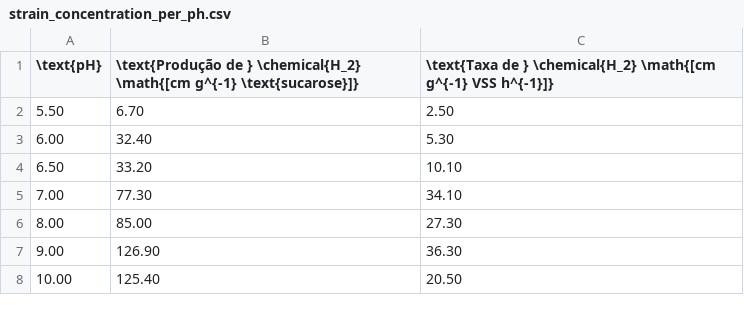
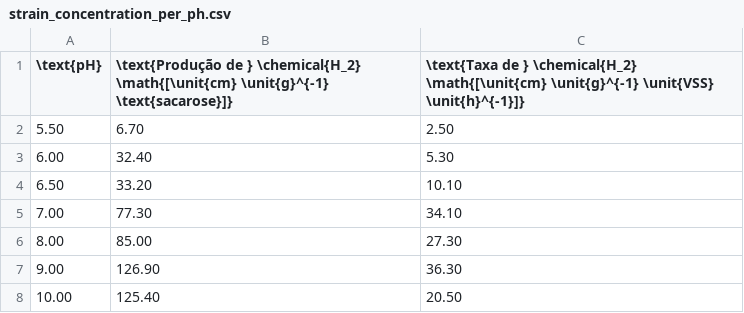
Before and after one commit to JustTaken/undergrad_thesis, a CSV file: data/strain_concentration_per_ph.csv, drawn as a sheet; the diff names each change by its address in the sheet, - before the commit and + after, or states it on an @@ line.

```diff
--- a/data/strain_concentration_per_ph.csv
+++ b/data/strain_concentration_per_ph.csv
-B1: …} \chemical{H_2} \math{[cm g^{-1} \text{sucarose}]}
+B1: …} \chemical{H_2} \math{[\unit{cm} \unit{g}^{-1} \text{sacarose}]}
-C1: …} \chemical{H_2} \math{[cm g^{-1} VSS h^{-1}]}
+C1: …} \chemical{H_2} \math{[\unit{cm} \unit{g}^{-1} \unit{VSS} \unit{h}^{-1}]}
```
Also changed, not shown: 7 other files.
